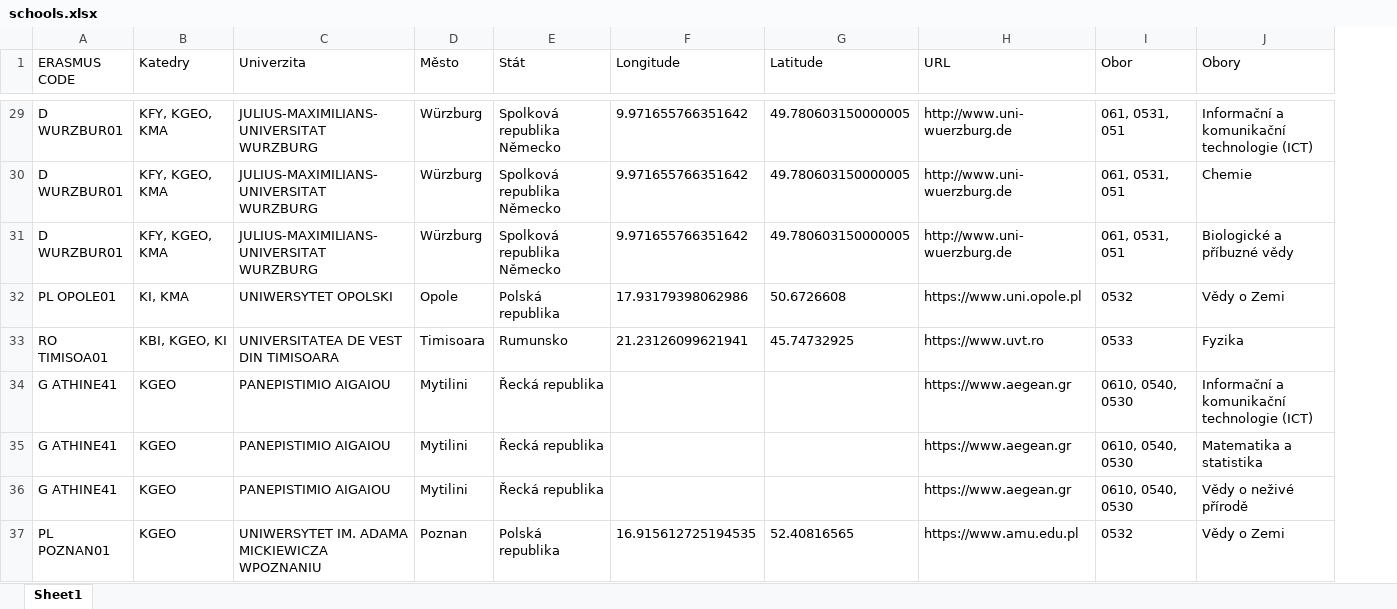
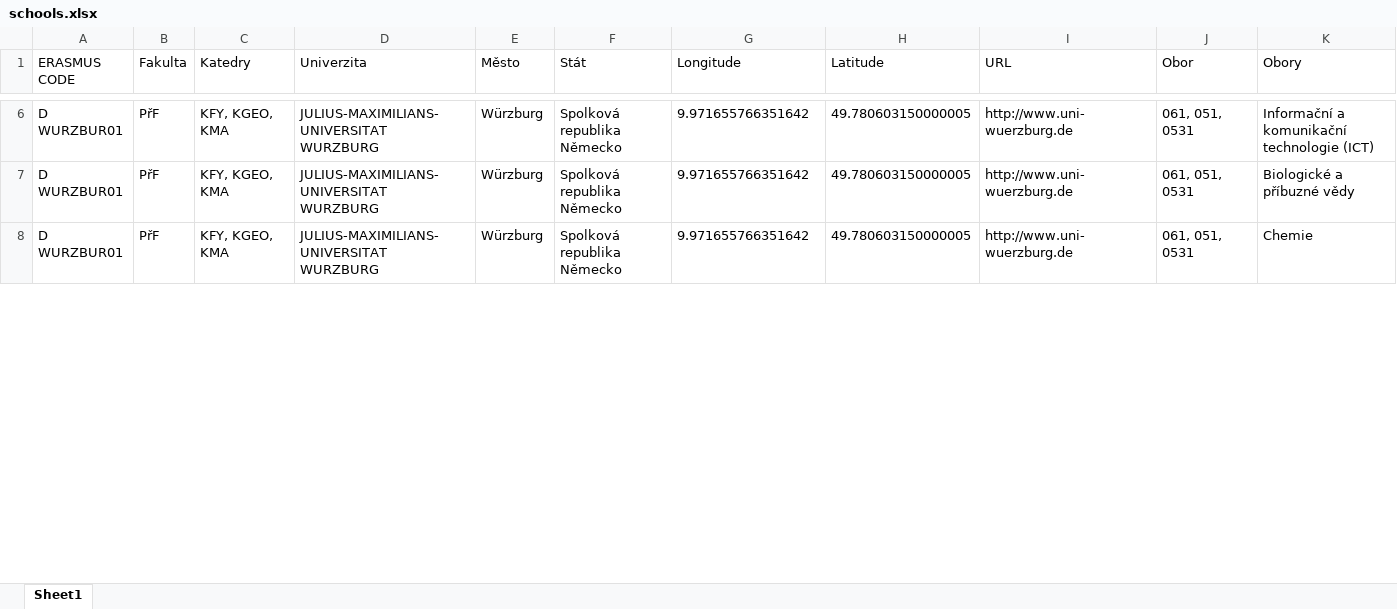
Before and after one commit to MFVS/Erasmus-visual-streamlit, an Excel workbook: schools.xlsx, sheet Sheet1, drawn as a sheet; only a part is shown, gaps mark what is left out; values as stored, in another font and other column widths than the file's, no borders; table styles not drawn; removed rows and columns are numbered as before the commit, all else as after; the diff covers the shown part only; the diff names each change by its address in the sheet, - before the commit and + after, or states it on an @@ line.

```diff
--- a/schools.xlsx (sheet Sheet1)
+++ b/schools.xlsx (sheet Sheet1)
+column B (Fakulta), rows 6-8: all PřF
-J6:J8 (Obor): 061, 0531, 051
+J6:J8 (Obor): 061, 051, 0531
-K7 (Obory): Chemie
+K7 (Obory): Biologické a příbuzné vědy
-K8 (Obory): Biologické a příbuzné vědy
+K8 (Obory): Chemie
@@ row 32 moved to row 49: PL OPOLE01 @@
@@ row 33 moved to row 92: RO TIMISOA01 @@
-row 34: G ATHINE41 | KGEO | PANEPISTIMIO AIGAIOU | Mytilini | Řecká republika |  |  | https://www.aegean.gr | 0610, 0540, 0530 | Informační a komunikační technologie (ICT)
-row 35: G ATHINE41 | KGEO | PANEPISTIMIO AIGAIOU | Mytilini | Řecká republika |  |  | https://www.aegean.gr | 0610, 0540, 0530 | Matematika a statistika
-row 36: G ATHINE41 | KGEO | PANEPISTIMIO AIGAIOU | Mytilini | Řecká republika |  |  | https://www.aegean.gr | 0610, 0540, 0530 | Vědy o neživé přírodě
@@ row 37 moved to row 11: PL POZNAN01 @@
```
Also changed, not shown: 48 added rows, 45 removed rows and 27 moved rows elsewhere in this sheet, 6 other files.
